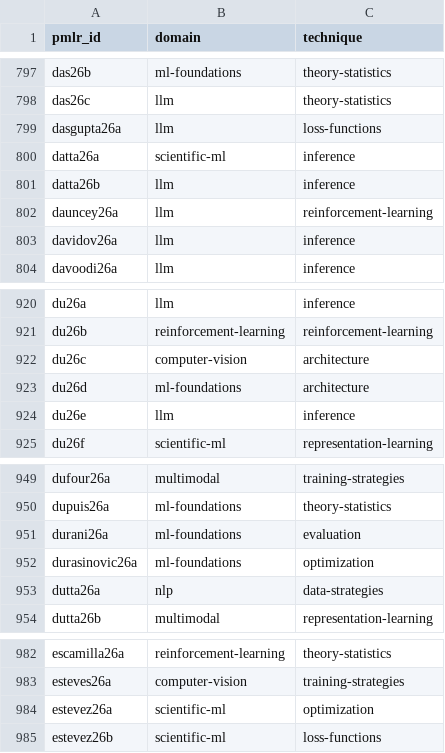
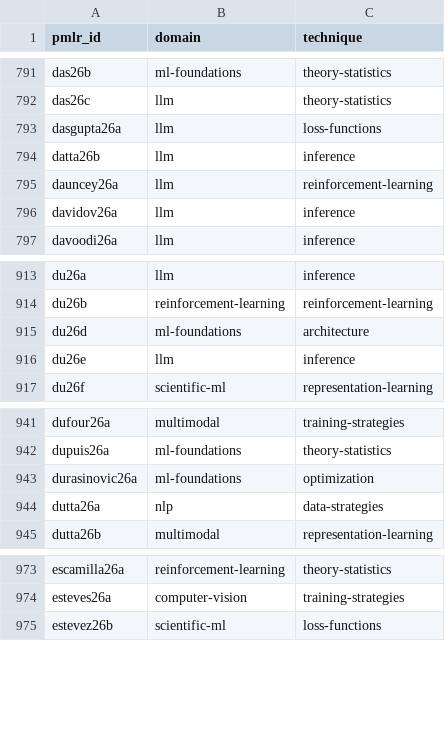
Before and after one commit to rascal-yang/Awesome-Research-Insights, a TSV file: conferences/icml-2026/classification.tsv, drawn as a sheet; only a part is shown, gaps mark what is left out; the diff covers the shown part only.

```diff
--- a/conferences/icml-2026/classification.tsv
+++ b/conferences/icml-2026/classification.tsv
@@ -799,3 +793,2 @@ das26c	llm	theory-statistics
 dasgupta26a	llm	loss-functions
-datta26a	scientific-ml	inference
 datta26b	llm	inference
@@ -921,3 +914,2 @@ du26a	llm	inference
 du26b	reinforcement-learning	reinforcement-learning
-du26c	computer-vision	architecture
 du26d	ml-foundations	architecture
@@ -950,3 +942,2 @@ dufour26a	multimodal	training-strategies
 dupuis26a	ml-foundations	theory-statistics
-durani26a	ml-foundations	evaluation
 durasinovic26a	ml-foundations	optimization
@@ -983,3 +974,2 @@ escamilla26a	reinforcement-learning	theory-statistics
 esteves26a	computer-vision	training-strategies
-estevez26a	scientific-ml	optimization
 estevez26b	scientific-ml	loss-functions
```
Also changed, not shown: 6 removed rows elsewhere in this file, 31 other files.
